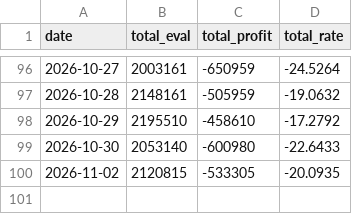
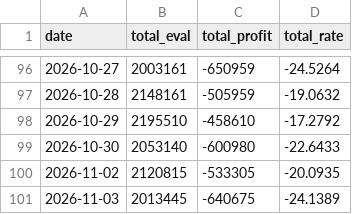
Before and after one commit to yoojiwon28/won-portfolio, a CSV file: data/history.csv, drawn as a sheet; only a part is shown, gaps mark what is left out; the diff names each change by its address in the sheet, - before the commit and + after, or states it on an @@ line.

```diff
--- a/data/history.csv
+++ b/data/history.csv
+row 101: 2026-11-03 | 2013445 | -640675 | -24.1389
```
Also changed, not shown: 5 other files.
